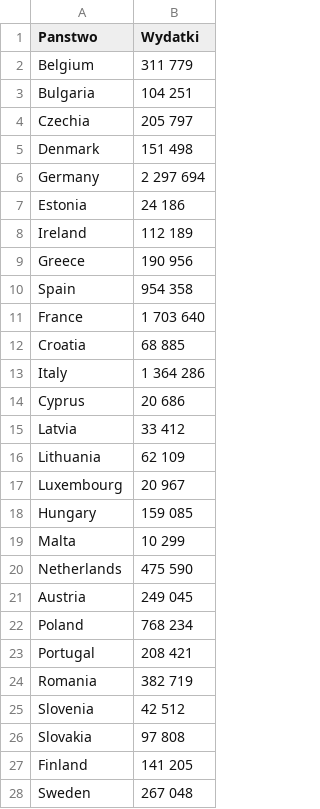
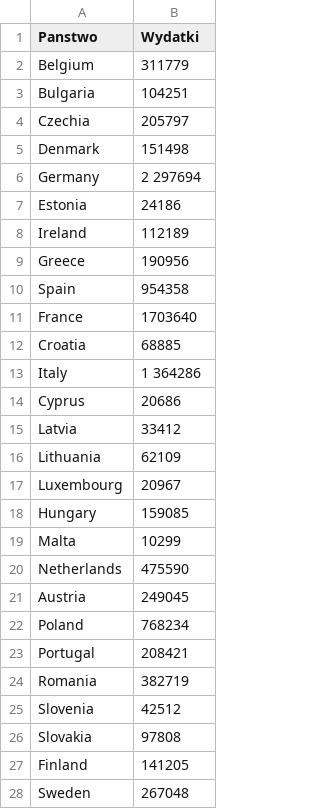
Before and after one commit to AoHiBy/studia, a CSV file: Prawdziwe wydatki - panstwo.csv, drawn as a sheet; only a part is shown; the diff covers the shown part only.

Commit message:
Update Prawdziwe wydatki - panstwo.csv

```diff
--- a/Prawdziwe wydatki - panstwo.csv
+++ b/Prawdziwe wydatki - panstwo.csv
@@ -1,28 +1,28 @@
 Panstwo,Wydatki
-Belgium,311 779
-Bulgaria,104 251
-Czechia,205 797
-Denmark,151 498
-Germany,2 297 694
-Estonia,24 186
-Ireland,112 189
-Greece,190 956
-Spain,954 358
-France,1 703 640
-Croatia,68 885
-Italy,1 364 286
-Cyprus,20 686
-Latvia,33 412
-Lithuania,62 109
-Luxembourg,20 967
-Hungary,159 085
-Malta,10 299
-Netherlands,475 590
-Austria,249 045
-Poland,768 234
-Portugal,208 421
-Romania,382 719
-Slovenia,42 512
-Slovakia,97 808
-Finland,141 205
-Sweden,267 048
+Belgium,311779
+Bulgaria,104251
+Czechia,205797
+Denmark,151498
+Germany,2 297694
+Estonia,24186
+Ireland,112189
+Greece,190956
+Spain,954358
+France,1703640
+Croatia,68885
+Italy,1 364286
+Cyprus,20686
+Latvia,33412
+Lithuania,62109
+Luxembourg,20967
+Hungary,159085
+Malta,10299
+Netherlands,475590
+Austria,249045
+Poland,768234
+Portugal,208421
+Romania,382719
+Slovenia,42512
+Slovakia,97808
+Finland,141205
+Sweden,267048
```
Also changed, not shown: 9 edited cells elsewhere in this file.
